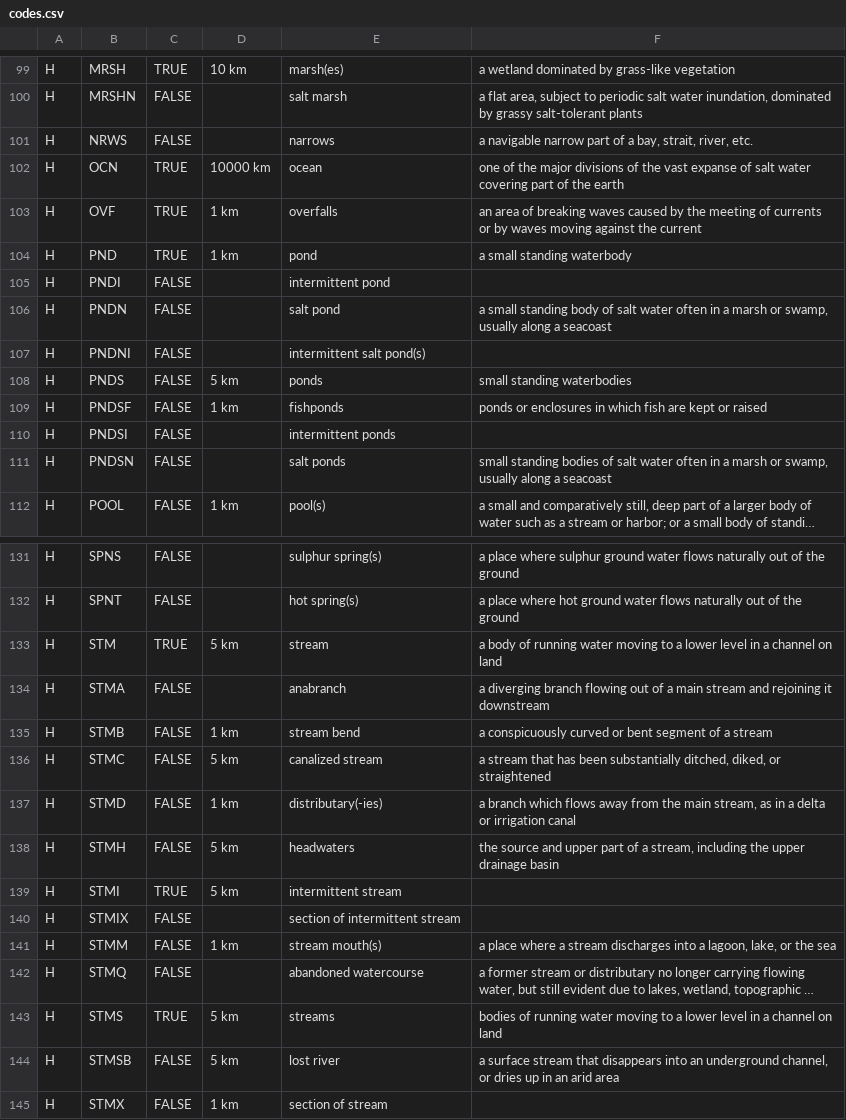
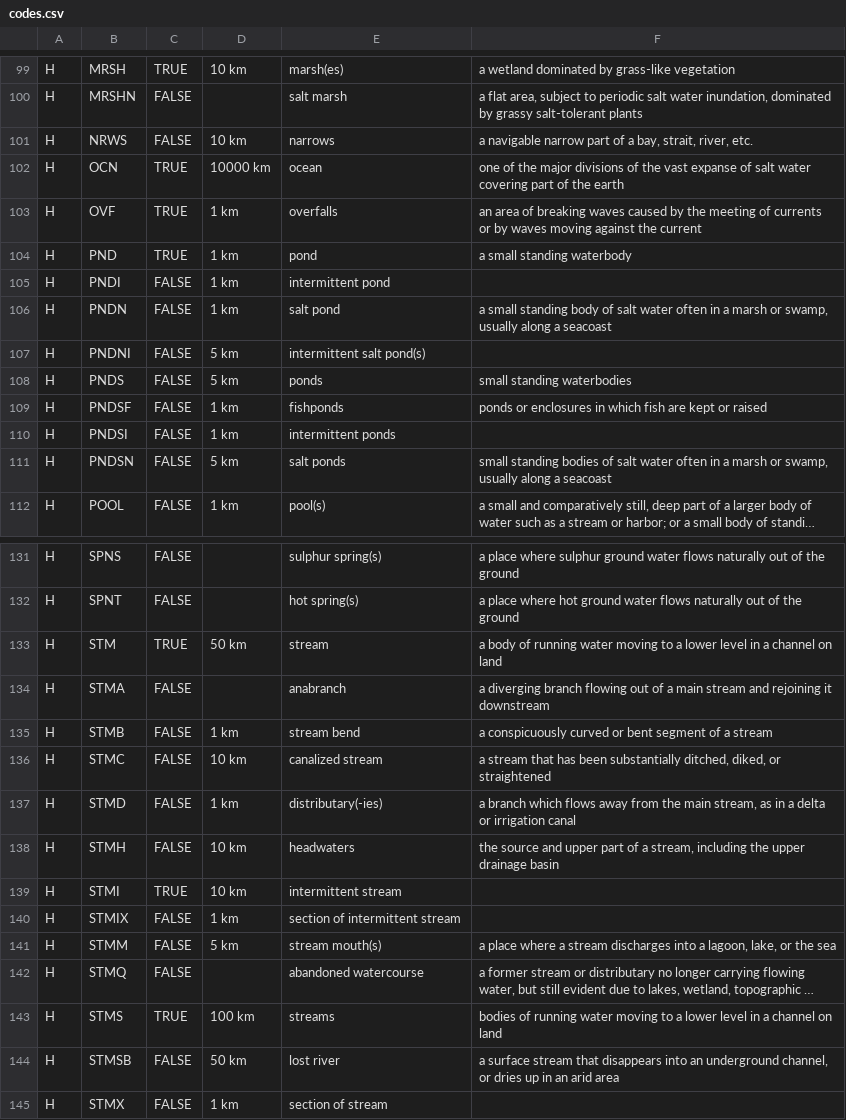
Before and after one commit to adamancer/minsci, a CSV file: minsci/enhancers/sites/files/codes.csv, drawn as a sheet; only a part is shown, gaps mark what is left out; long unchanged cells end in …; the diff covers the shown part only; the diff names each change by its address in the sheet, - before the commit and + after, or states it on an @@ line.

Commit message:
Updated SizeIndex for GeoNames feature codes

```diff
--- a/minsci/enhancers/sites/files/codes.csv
+++ b/minsci/enhancers/sites/files/codes.csv
-D101: (empty)
+D101: 10 km
-D105:D106: (empty)
+D105:D106: 1 km
-D107: (empty)
+D107: 5 km
-D110: (empty)
+D110: 1 km
-D111: (empty)
+D111: 5 km
-D133: 5 km
+D133: 50 km
-D136: 5 km
+D136: 10 km
-D138:D139: 5 km
+D138:D139: 10 km
-D140: (empty)
+D140: 1 km
-D141: 1 km
+D141: 5 km
-D143: 5 km
+D143: 100 km
-D144: 5 km
+D144: 50 km
```
Also changed, not shown: 14 edited cells elsewhere in this file.
